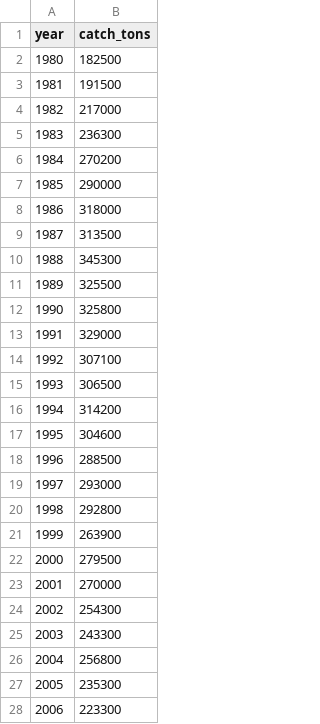
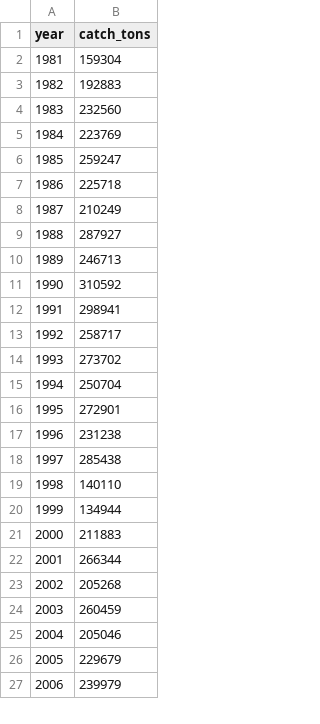
Before and after one commit to ucdu10-alt/private, a CSV file: public/data/fish/sanma/timeseries.csv, drawn as a sheet; only a part is shown; the diff covers the shown part only.

```diff
--- a/public/data/fish/sanma/timeseries.csv
+++ b/public/data/fish/sanma/timeseries.csv
@@ -1,28 +1,27 @@
 year,catch_tons
-1980,182500
-1981,191500
-1982,217000
-1983,236300
-1984,270200
-1985,290000
-1986,318000
-1987,313500
-1988,345300
-1989,325500
-1990,325800
-1991,329000
-1992,307100
-1993,306500
-1994,314200
-1995,304600
-1996,288500
-1997,293000
-1998,292800
-1999,263900
-2000,279500
-2001,270000
-2002,254300
-2003,243300
-2004,256800
-2005,235300
-2006,223300
+1981,159304
+1982,192883
+1983,232560
+1984,223769
+1985,259247
+1986,225718
+1987,210249
+1988,287927
+1989,246713
+1990,310592
+1991,298941
+1992,258717
+1993,273702
+1994,250704
+1995,272901
+1996,231238
+1997,285438
+1998,140110
+1999,134944
+2000,211883
+2001,266344
+2002,205268
+2003,260459
+2004,205046
+2005,229679
+2006,239979
```
Also changed, not shown: 1 added row and 18 edited cells elsewhere in this file, 4 other files.
